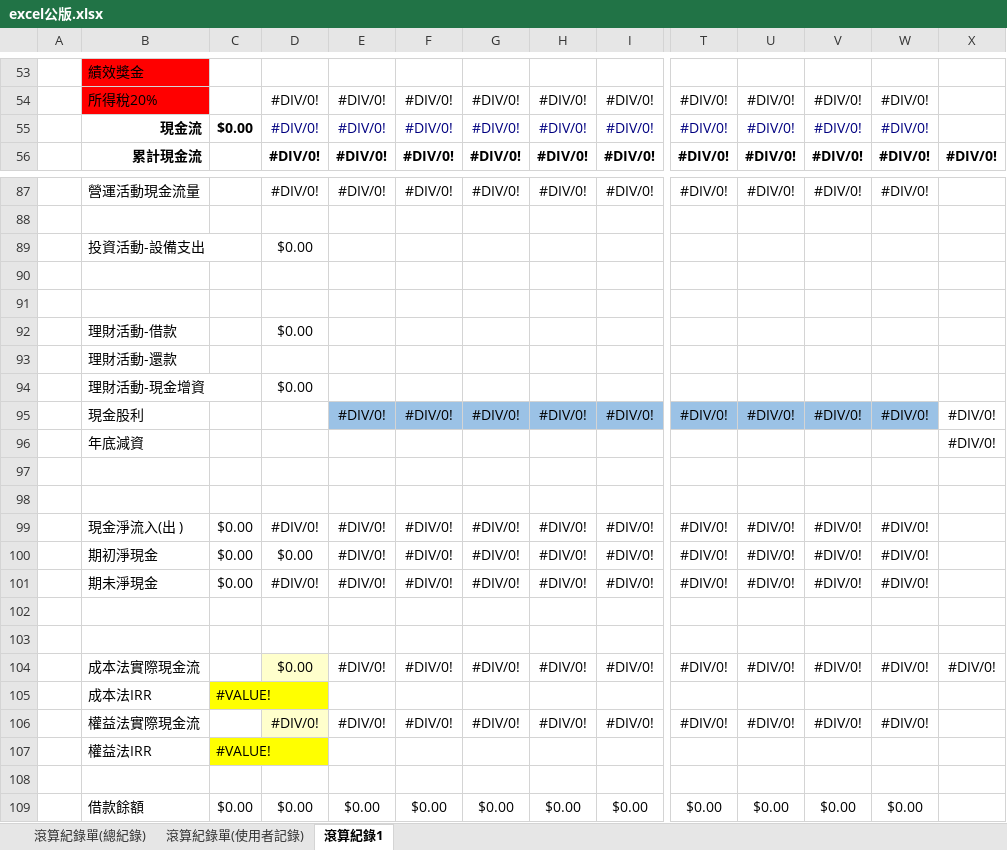
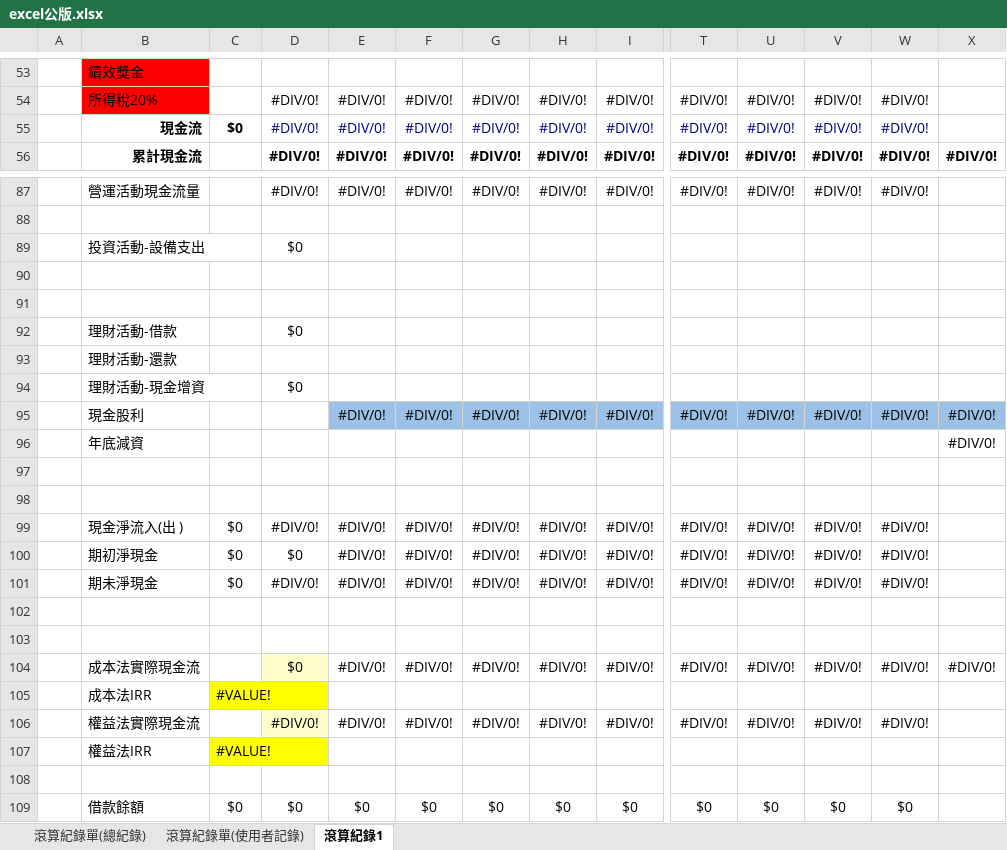
Before and after one commit to platypus0103/excel-agent-demo, an Excel workbook: Excel Generic Template/excel公版.xlsx, sheet 滾算紀錄1, drawn as a sheet; only a part is shown, gaps mark what is left out; values as stored, in another font and other column widths than the file's, no borders; removed rows and columns are numbered as before the commit, all else as after; rows hold the shown columns only; the diff covers the shown part only; the diff names each change by its address in the sheet, - before the commit and + after, or states it on an @@ line.

```diff
--- a/Excel Generic Template/excel公版.xlsx (sheet 滾算紀錄1)
+++ b/Excel Generic Template/excel公版.xlsx (sheet 滾算紀錄1)
-C55: $0.00
+C55: $0
-D89: $0.00
+D89: $0
-D92: $0.00
+D92: $0
-D94: $0.00
+D94: $0
-X95 fill: none
+X95 fill: #9BC2E6
-C99:C101: $0.00
+C99:C101: $0
-D100: $0.00
+D100: $0
-D104: $0.00
+D104: $0
-row 109:  | 借款餘額 | $0.00 | $0.00 | $0.00 | $0.00 | $0.00 | $0.00 | $0.00 | $0.00 | $0.00 | $0.00 | $0.00
+row 109:  | 借款餘額 | $0 | $0 | $0 | $0 | $0 | $0 | $0 | $0 | $0 | $0 | $0
```
Also changed, not shown: 10 added rows, 10 removed rows, 4 edited cells and cell formats elsewhere in this sheet, formulas that keep their value, 21 other files.
